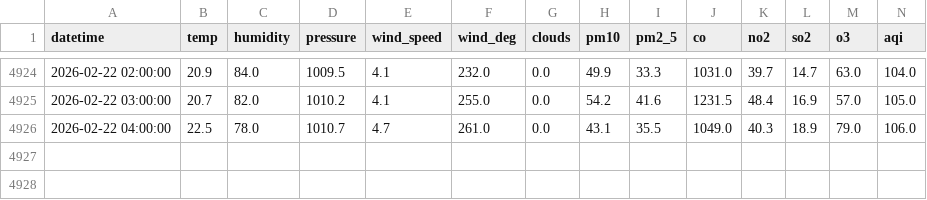
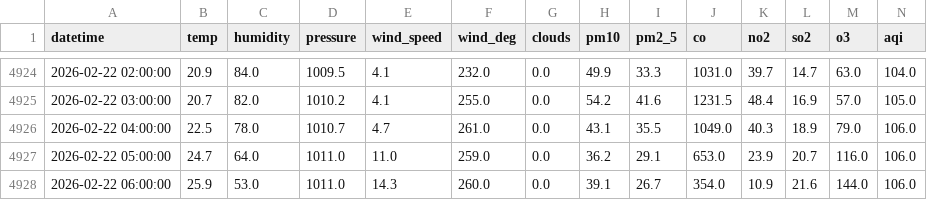
Before and after one commit to muhammadraza30/pearls-aqi-predictor, a CSV file: data/data.csv, drawn as a sheet; only a part is shown, gaps mark what is left out; rows hold the shown columns only; the diff names each change by its address in the sheet, - before the commit and + after, or states it on an @@ line.

```diff
--- a/data/data.csv
+++ b/data/data.csv
+row 4927: 2026-02-22 05:00:00 | 24.7 | 64.0 | 1011.0 | 11.0 | 259.0 | 0.0 | 36.2 | 29.1 | 653.0 | 23.9 | 20.7 | 116.0 | 106.0
+row 4928: 2026-02-22 06:00:00 | 25.9 | 53.0 | 1011.0 | 14.3 | 260.0 | 0.0 | 39.1 | 26.7 | 354.0 | 10.9 | 21.6 | 144.0 | 106.0
```
